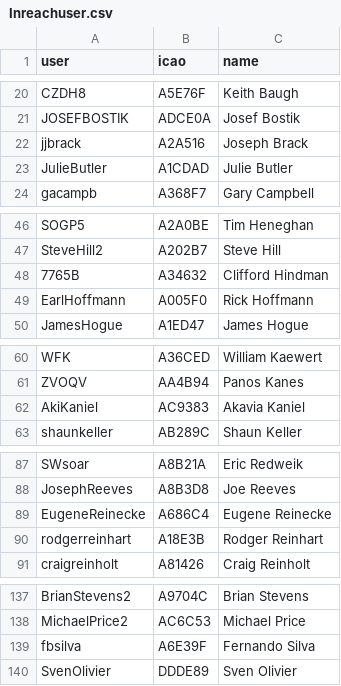
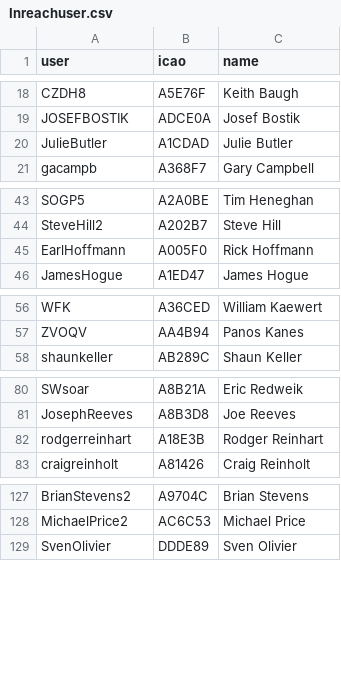
Before and after one commit to DavisChappins/InreachToOGN, a CSV file: Inreachuser.csv, drawn as a sheet; only a part is shown, gaps mark what is left out; the diff covers the shown part only.

```diff
--- a/Inreachuser.csv
+++ b/Inreachuser.csv
@@ -21,3 +19,2 @@ CZDH8,A5E76F,Keith Baugh
 JOSEFBOSTIK,ADCE0A,Josef Bostik
-jjbrack,A2A516,Joseph Brack
 JulieButler,A1CDAD,Julie Butler
@@ -47,3 +44,2 @@ SOGP5,A2A0BE,Tim Heneghan
 SteveHill2,A202B7,Steve Hill
-7765B,A34632,Clifford Hindman
 EarlHoffmann,A005F0,Rick Hoffmann
@@ -61,3 +57,2 @@ WFK,A36CED,William Kaewert
 ZVOQV,AA4B94,Panos Kanes
-AkiKaniel,AC9383,Akavia Kaniel
 shaunkeller,AB289C,Shaun Keller
@@ -88,3 +81,2 @@ SWsoar,A8B21A,Eric Redweik
 JosephReeves,A8B3D8,Joe Reeves
-EugeneReinecke,A686C4,Eugene Reinecke
 rodgerreinhart,A18E3B,Rodger Reinhart
@@ -138,3 +128,2 @@ BrianStevens2,A9704C,Brian Stevens
 MichaelPrice2,AC6C53,Michael Price
-fbsilva,A6E39F,Fernando Silva
 SvenOlivier,DDDE89,Sven Olivier
```
Also changed, not shown: 8 removed rows elsewhere in this file.
